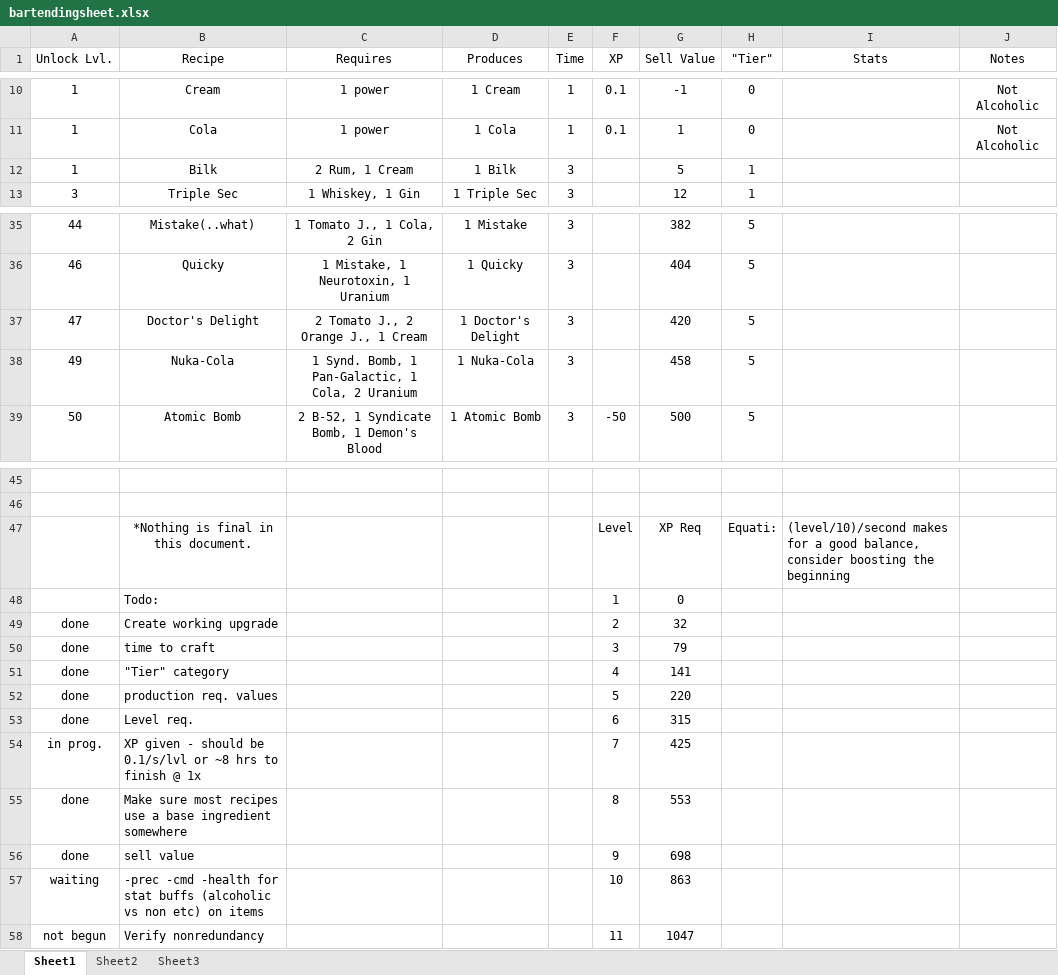
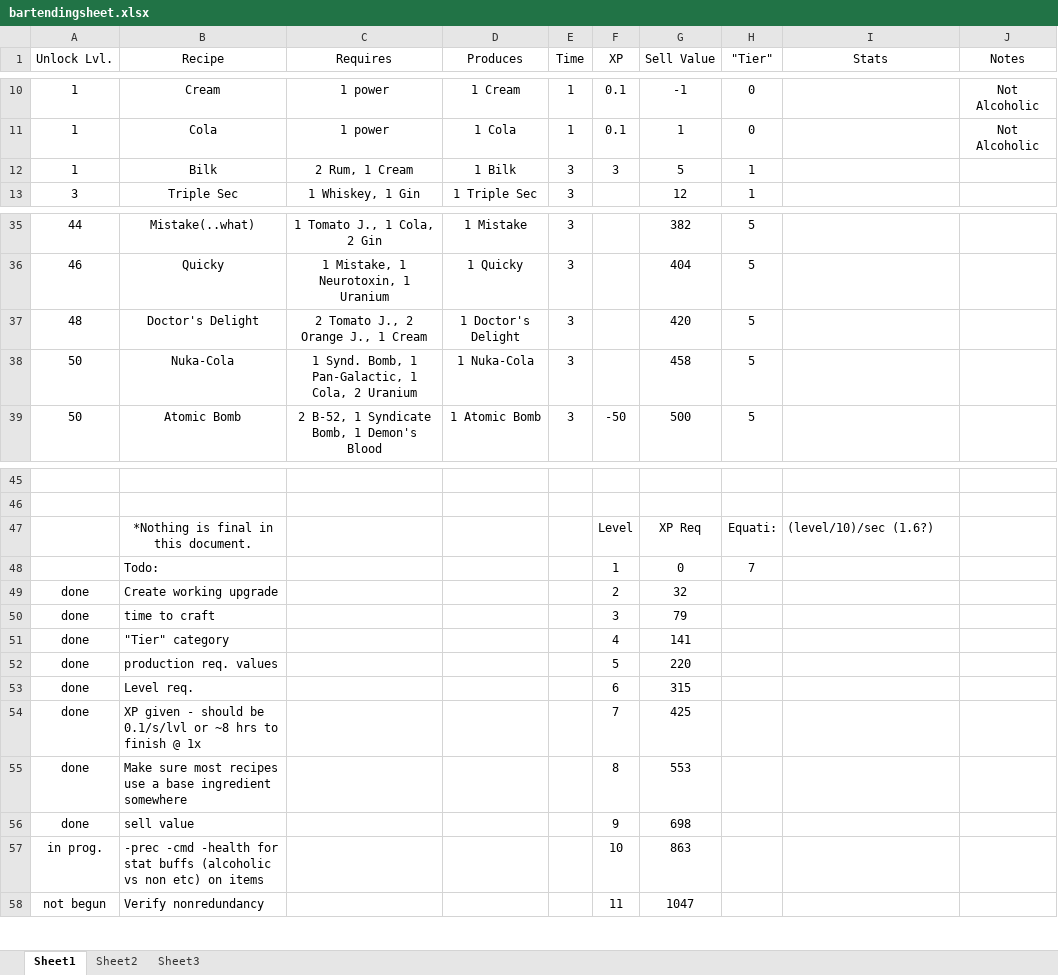
Before and after one commit to TBartl/space-station-13-idle, an Excel workbook: src/assets/art/bartending/bartendingsheet.xlsx, sheet Sheet1, drawn as a sheet; only a part is shown, gaps mark what is left out; values as stored, in another font and other column widths than the file's, no borders; conditional formats and table styles not drawn; the diff names each change by its address in the sheet, - before the commit and + after, or states it on an @@ line.

```diff
--- a/src/assets/art/bartending/bartendingsheet.xlsx (sheet Sheet1)
+++ b/src/assets/art/bartending/bartendingsheet.xlsx (sheet Sheet1)
-F12 (XP): (empty)
+F12 (XP): 3
-A37 (Unlock Lvl.): 47
+A37 (Unlock Lvl.): 48
-A38 (Unlock Lvl.): 49
+A38 (Unlock Lvl.): 50
-I47 (Stats): (level/10)/second makes for a good balance, consider boosting the beginning
+I47 (Stats): (level/10)/sec (1.6?)
-H48 ("Tier"): (empty)
+H48 ("Tier"): 7
-A54 (Unlock Lvl.): in prog.
+A54 (Unlock Lvl.): done
-A57 (Unlock Lvl.): waiting
+A57 (Unlock Lvl.): in prog.
```
Also changed, not shown: 1 other file.
